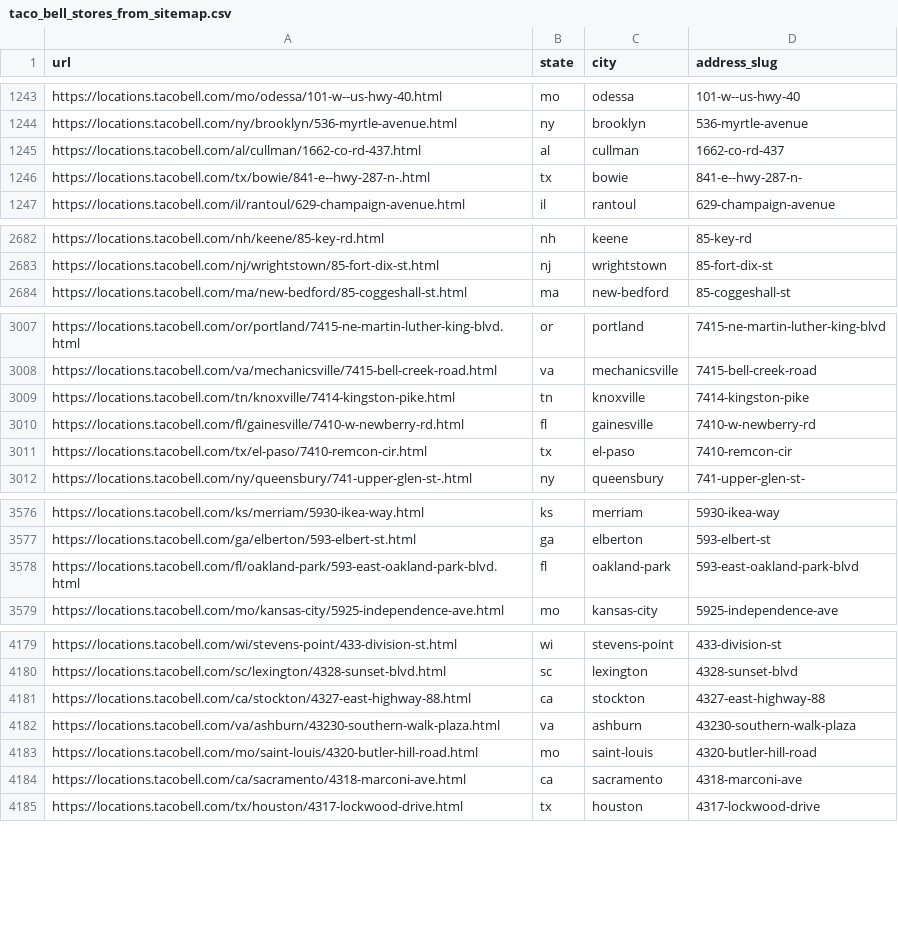
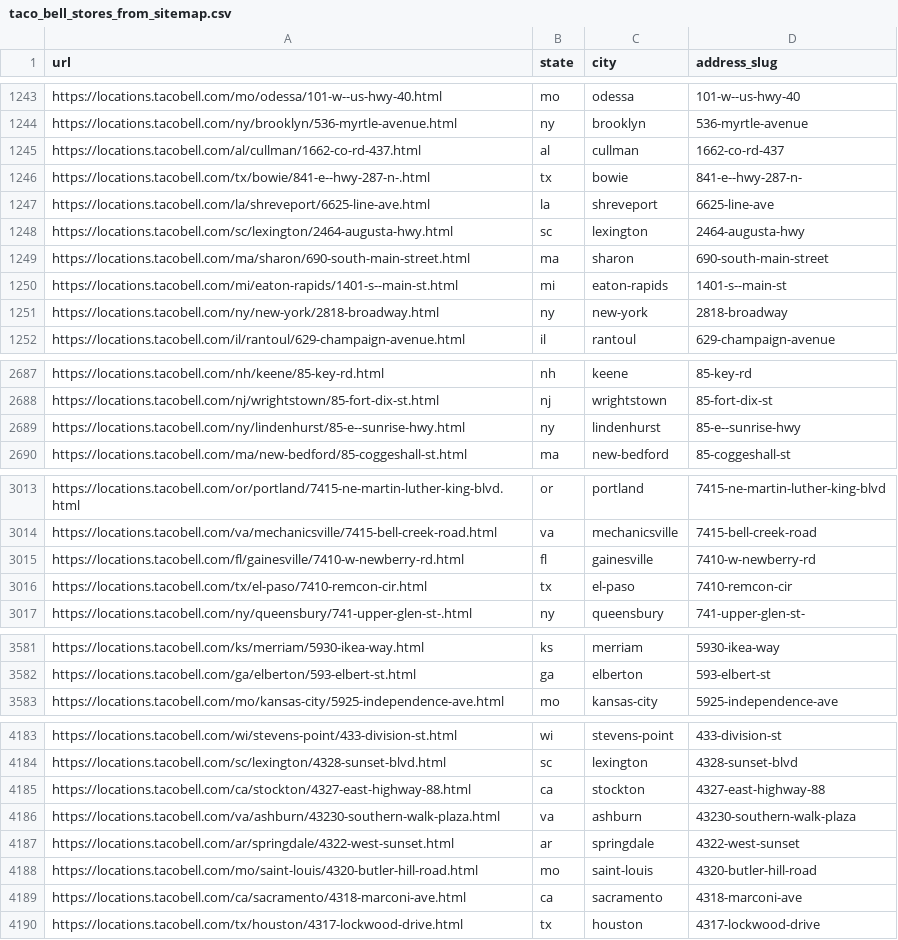
Before and after one commit to mattcflynn/mb-api, a CSV file: taco_bell_stores_from_sitemap.csv, drawn as a sheet; only a part is shown, gaps mark what is left out; removed rows and columns are numbered as before the commit, all else as after; the diff covers the shown part only; the diff names each change by its address in the sheet, - before the commit and + after, or states it on an @@ line.

```diff
--- a/taco_bell_stores_from_sitemap.csv
+++ b/taco_bell_stores_from_sitemap.csv
+row 1247: https://locations.tacobell.com/la/shreveport/6625-line-ave.html | la | shreveport | 6625-line-ave
+row 1248: https://locations.tacobell.com/sc/lexington/2464-augusta-hwy.html | sc | lexington | 2464-augusta-hwy
+row 1249: https://locations.tacobell.com/ma/sharon/690-south-main-street.html | ma | sharon | 690-south-main-street
+row 1250: https://locations.tacobell.com/mi/eaton-rapids/1401-s--main-st.html | mi | eaton-rapids | 1401-s--main-st
+row 1251: https://locations.tacobell.com/ny/new-york/2818-broadway.html | ny | new-york | 2818-broadway
+row 2689: https://locations.tacobell.com/ny/lindenhurst/85-e--sunrise-hwy.html | ny | lindenhurst | 85-e--sunrise-hwy
-row 3009: https://locations.tacobell.com/tn/knoxville/7414-kingston-pike.html | tn | knoxville | 7414-kingston-pike
-row 3578: https://locations.tacobell.com/fl/oakland-park/593-east-oakland-park-blvd.html | fl | oakland-park | 593-east-oakland-park-blvd
+row 4187: https://locations.tacobell.com/ar/springdale/4322-west-sunset.html | ar | springdale | 4322-west-sunset
```
Also changed, not shown: 1 added row and 4 edited cells elsewhere in this file, link_review_needed_v2.csv, 1 other file.
